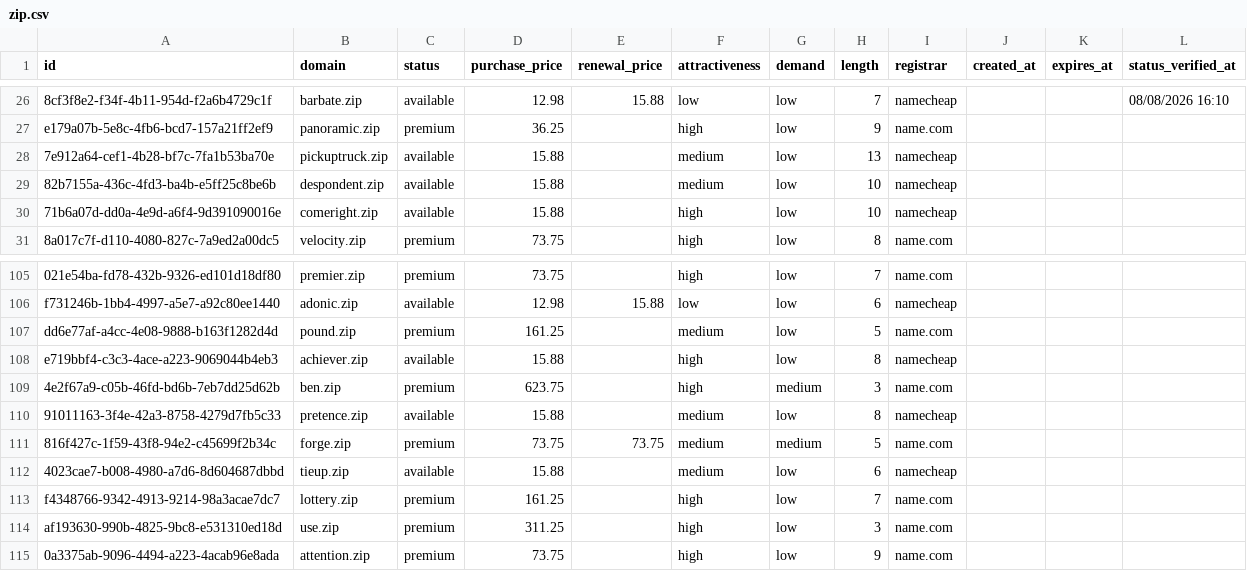
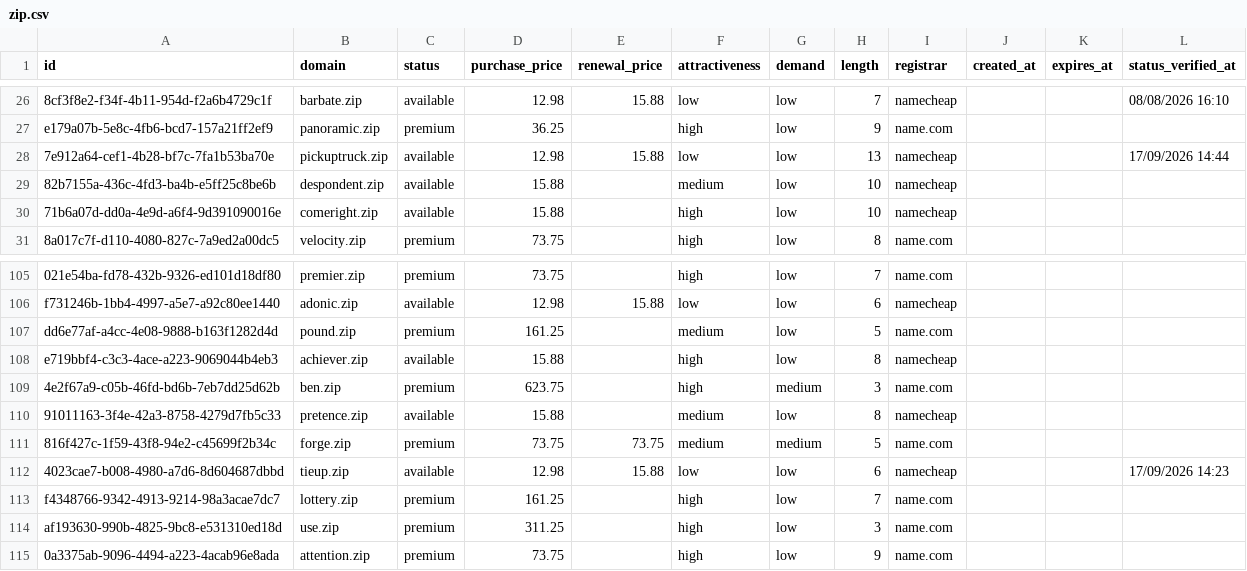
Before and after one commit to UniqueDomains/zip-oneword-domains, a CSV file: zip.csv, drawn as a sheet; only a part is shown, gaps mark what is left out; the diff names each change by its address in the sheet, - before the commit and + after, or states it on an @@ line.

Commit message:
Domains update

```diff
--- a/zip.csv
+++ b/zip.csv
-D28 (purchase_price): 15.88
+D28 (purchase_price): 12.98
-E28 (renewal_price): (empty)
+E28 (renewal_price): 15.88
-F28 (attractiveness): medium
+F28 (attractiveness): low
-L28 (status_verified_at): (empty)
+L28 (status_verified_at): 17/09/2026 14:44
-D112 (purchase_price): 15.88
+D112 (purchase_price): 12.98
-E112 (renewal_price): (empty)
+E112 (renewal_price): 15.88
-F112 (attractiveness): medium
+F112 (attractiveness): low
-L112 (status_verified_at): (empty)
+L112 (status_verified_at): 17/09/2026 14:23
```
Also changed, not shown: 4 other files.
